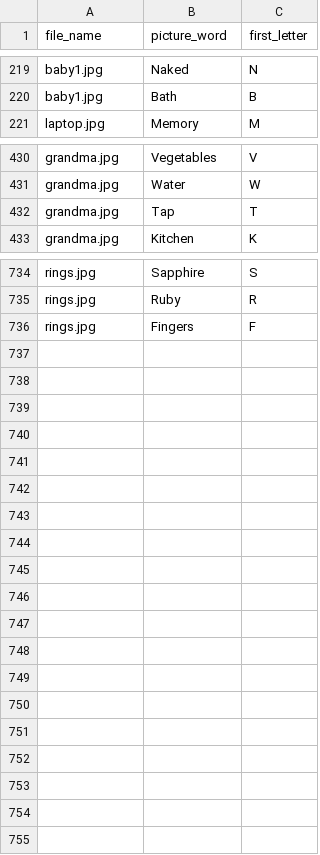
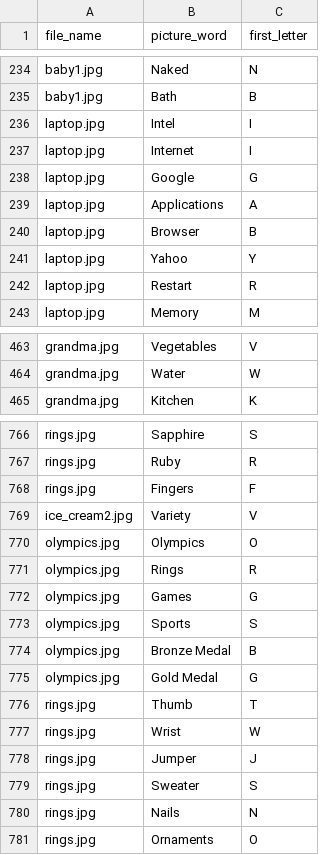
Before and after one commit to ClozerUK/PixelFiles, a CSV file: vocabulary.csv, drawn as a sheet; only a part is shown, gaps mark what is left out; removed rows and columns are numbered as before the commit, all else as after; the diff covers the shown part only; the diff names each change by its address in the sheet, - before the commit and + after, or states it on an @@ line.

Commit message:
update vocabulary
update vocabulary

```diff
--- a/vocabulary.csv
+++ b/vocabulary.csv
+row 236: laptop.jpg | Intel | I
+row 237: laptop.jpg | Internet | I
+row 238: laptop.jpg | Google | G
+row 239: laptop.jpg | Applications | A
+row 240: laptop.jpg | Browser | B
+row 241: laptop.jpg | Yahoo | Y
+row 242: laptop.jpg | Restart | R
-row 432: grandma.jpg | Tap | T
+row 769: ice_cream2.jpg | Variety | V
+row 770: olympics.jpg | Olympics | O
+row 771: olympics.jpg | Rings | R
+row 772: olympics.jpg | Games | G
+row 773: olympics.jpg | Sports | S
+row 774: olympics.jpg | Bronze Medal | B
+row 775: olympics.jpg | Gold Medal | G
+row 776: rings.jpg | Thumb | T
+row 777: rings.jpg | Wrist | W
+row 778: rings.jpg | Jumper | J
+row 779: rings.jpg | Sweater | S
+row 780: rings.jpg | Nails | N
+row 781: rings.jpg | Ornaments | O
```
Also changed, not shown: 26 added rows, 2 moved rows and 1 edited cell elsewhere in this file.
